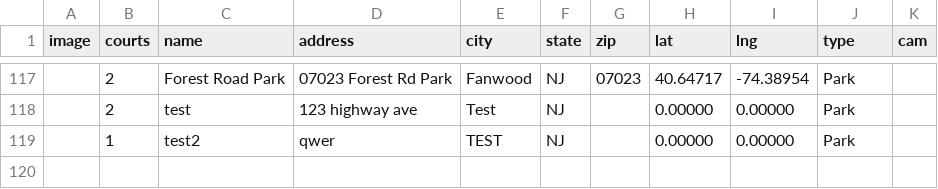
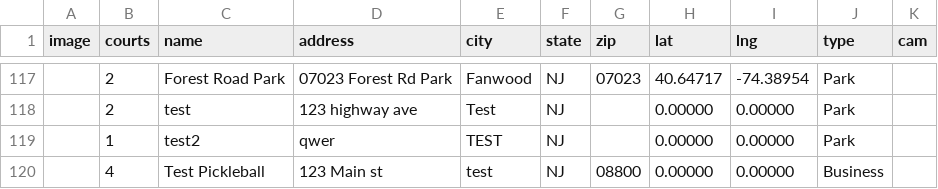
Before and after one commit to andrewrelic/pickleball-finder, a CSV file: locations-nj.csv, drawn as a sheet; only a part is shown, gaps mark what is left out; the diff names each change by its address in the sheet, - before the commit and + after, or states it on an @@ line.

Commit message:
Add Test Pickleball to locations-nj.csv (Approved Submission)

```diff
--- a/locations-nj.csv
+++ b/locations-nj.csv
+row 120:  | 4 | Test Pickleball | 123 Main st | test | NJ | 08800 | 0.00000 | 0.00000 | Business
```
